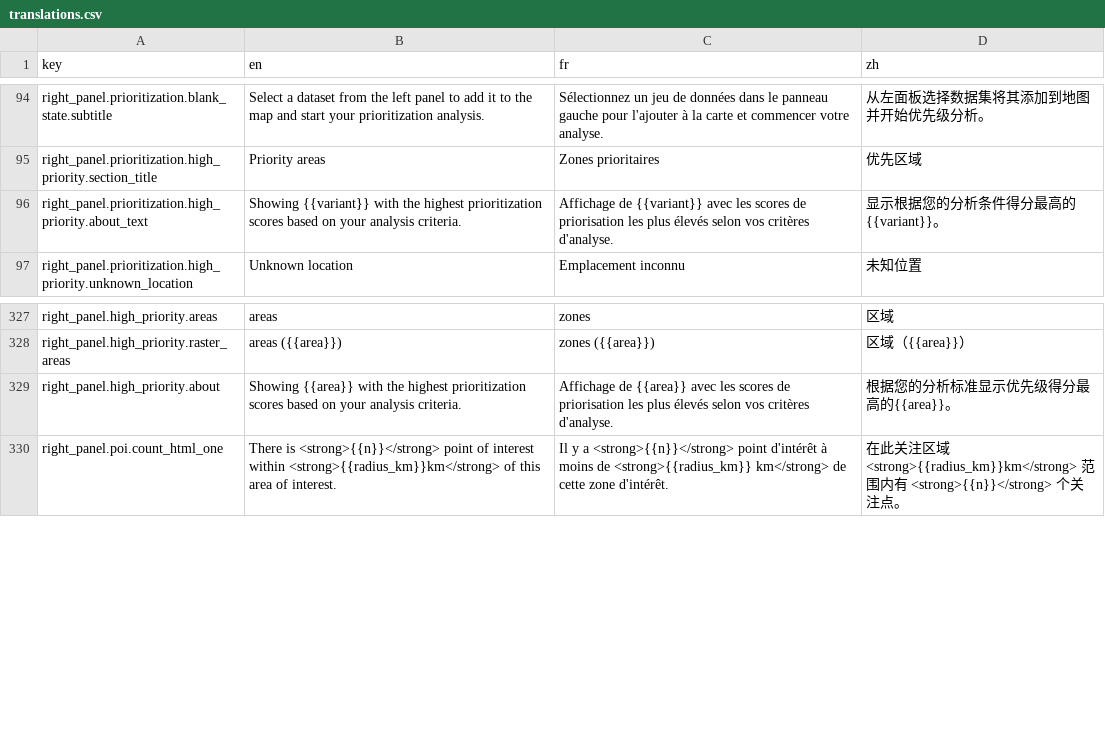
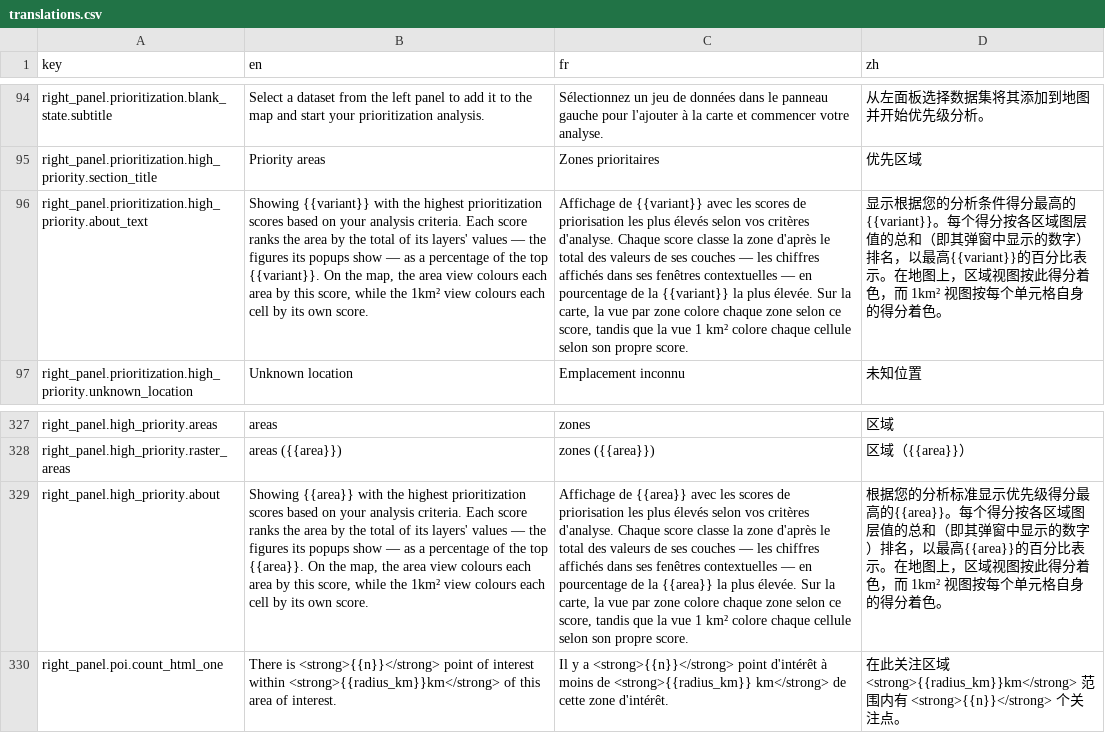
Before and after one commit to energyaccessexplorer/tool, a CSV file: locales/translations.csv, drawn as a sheet; only a part is shown, gaps mark what is left out; the diff names each change by its address in the sheet, - before the commit and + after, or states it on an @@ line.

Commit message:
Score admin areas by layer totals and classify them by natural breaks [Tests EAE-521]
layer_totals, the default ScoreMode, aggregates first and normalises after:
each layer's per-area aggregate over the analysed cells (the SUM band summed,
the AVG band averaged, points counted) is min-max normalised across the
tier's areas, flipped for an invert layer (never for a feature count), and
averaged by the analysis weights, then stretched to 1..100% (AREA_SCORE_FLOOR
keeps the lowest area positive, so the Priority areas listing and the CSV keep
every analysed area). An area without analysed cells reads the floor without
moving the stretch. cell_mean and pixel_sum stay behind the same knob for
comparison.

The area table's Low..High bucket comes from natural breaks fitted to the
areas present rather than from the absolute 20% bands: jenks_breaks minimises
within-class variance (QGIS "Natural Breaks (Jenks)"), so a long-tailed layer
gets its resolution where the areas crowd. An edge is its class's lower bound,
so the highest area — the stretch pins the maximum at exactly 1 — reads High
even when the top class holds no other area. A tier with fewer than five areas
or fewer than five distinct scores has no breaks and falls back to the fixed
bands, which is also what the km² cells, raster popups and exports read.

The layer's display scale no longer shapes the area score; its filters still
decide which cells are analysed. invert is applied once, per cell, in run(),
so no area-level aggregate can contradict the map and no score can go
negative; a point layer's aggregate is a count of features, so a dataset's
invert — which speaks for the proximity raster the cells are scored from — no
longer flips it: districts holding more points rank higher.

The map fills, popups, listing and CSV all read this one table, so they move
together, and the ranking never moves: the breaks re-space the bands, they do
not re-order areas.

Measured (Uganda, Population Count only, Subregion): every subregion within
0.013 of a QGIS zonal-statistics norm_sum, Greater Kampala first. At finer
tiers the population totals are long-tailed (District max/median 12.9x, Parish
26x), which is what the natural breaks resolve.

```diff
--- a/locales/translations.csv
+++ b/locales/translations.csv
-B96 (en): …analysis criteria.
+B96 (en): …analysis criteria. Each score ranks the area by the total of its layers' values — the figures its popups show — as a percentage of the top {{variant}}. On the map, the area view colours each area by this score, while the 1km² view colours each cell by its own score.
-C96 (fr): …critères d'analyse.
+C96 (fr): …critères d'analyse. Chaque score classe la zone d'après le total des valeurs de ses couches — les chiffres affichés dans ses fenêtres contextuelles — en pourcentage de la {{variant}} la plus élevée. Sur la carte, la vue par zone colore chaque zone selon ce score, tandis que la vue 1 km² colore chaque cellule selon son propre score.
-D96 (zh): …分最高的 {{variant}}。
+D96 (zh): …分最高的{{variant}}。每个得分按各区域图层值的总和（即其弹窗中显示的数字）排名，以最高{{variant}}的百分比表示。在地图上，区域视图按此得分着色，而 1km² 视图按每个单元格自身的得分着色。
-B329 (en): …analysis criteria.
+B329 (en): …analysis criteria. Each score ranks the area by the total of its layers' values — the figures its popups show — as a percentage of the top {{area}}. On the map, the area view colours each area by this score, while the 1km² view colours each cell by its own score.
-C329 (fr): …critères d'analyse.
+C329 (fr): …critères d'analyse. Chaque score classe la zone d'après le total des valeurs de ses couches — les chiffres affichés dans ses fenêtres contextuelles — en pourcentage de la {{area}} la plus élevée. Sur la carte, la vue par zone colore chaque zone selon ce score, tandis que la vue 1 km² colore chaque cellule selon son propre score.
-D329 (zh): …高的{{area}}。
+D329 (zh): …高的{{area}}。每个得分按各区域图层值的总和（即其弹窗中显示的数字）排名，以最高{{area}}的百分比表示。在地图上，区域视图按此得分着色，而 1km² 视图按每个单元格自身的得分着色。
```
Also changed, not shown: 22 other files.
